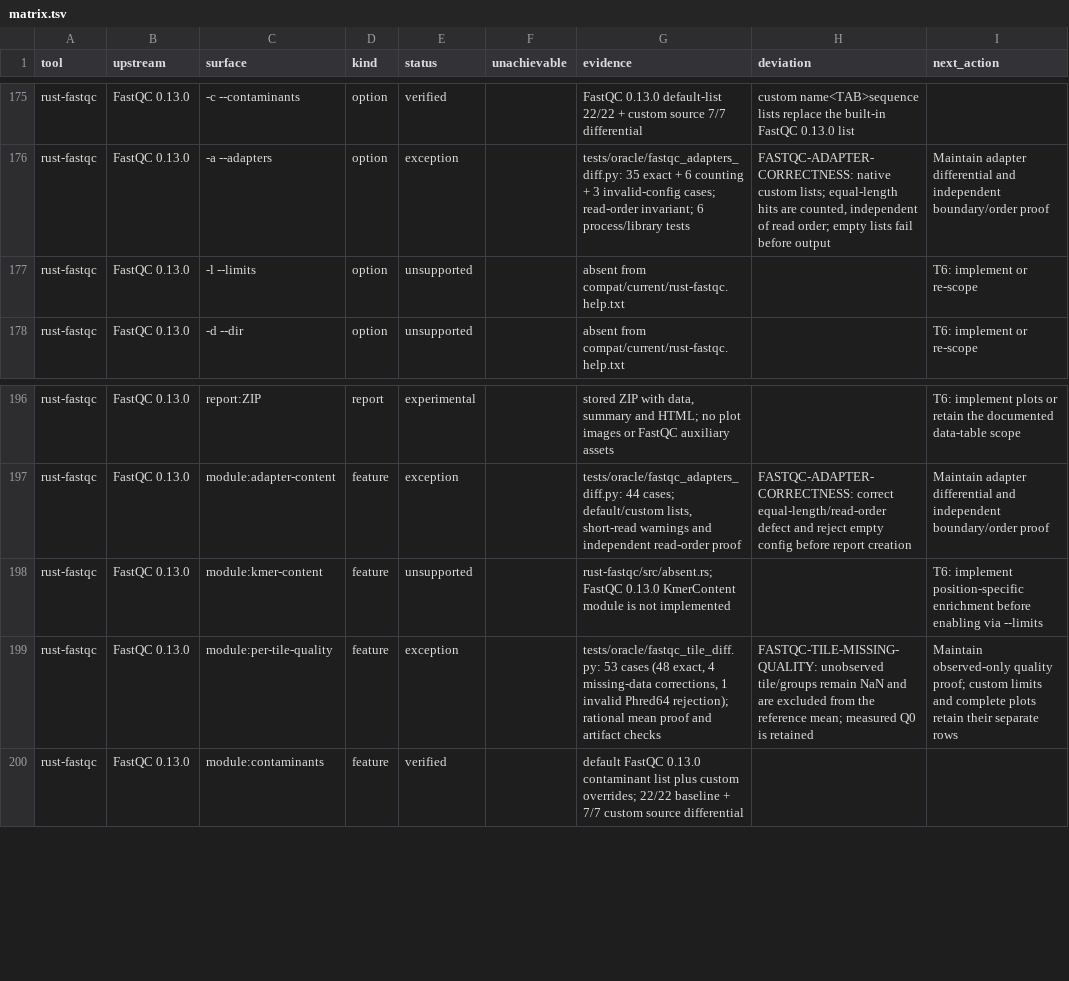
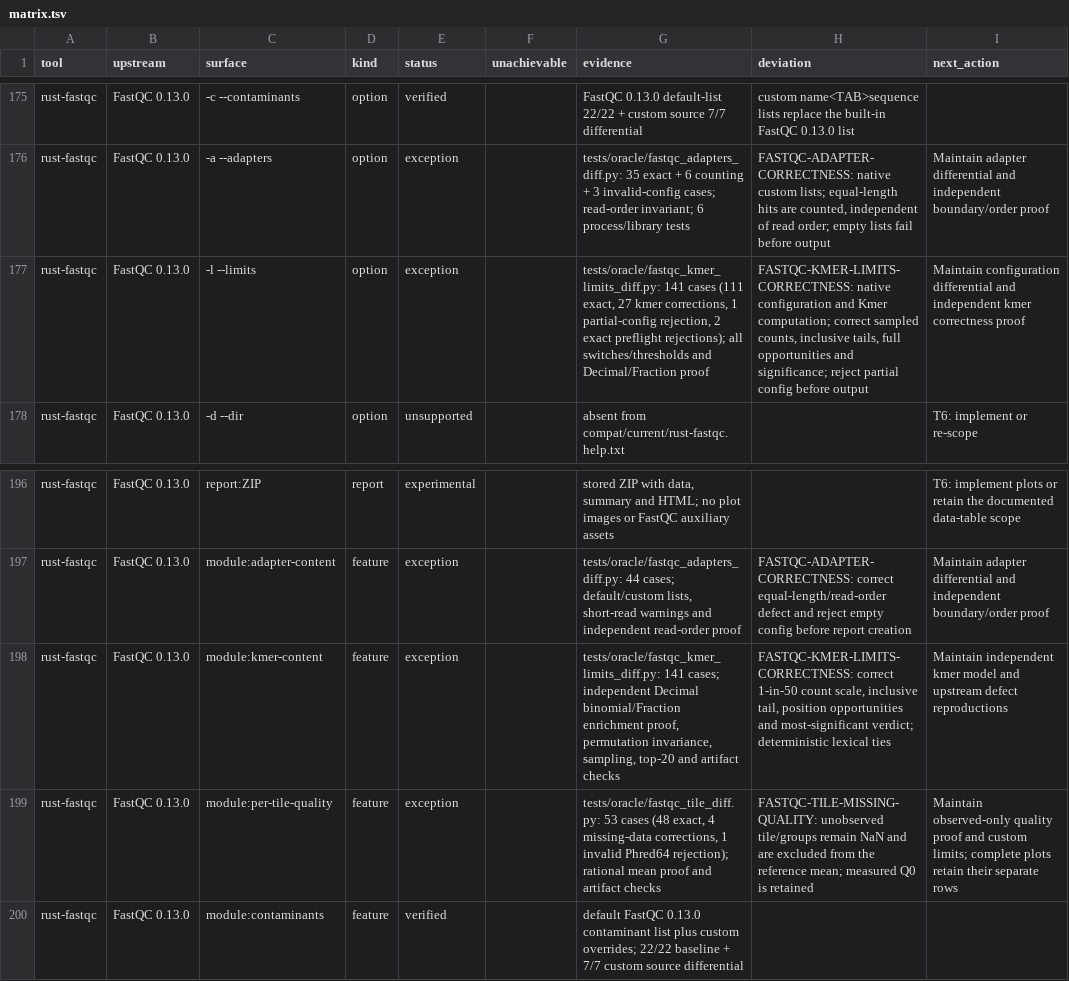
Before and after one commit to seek-hope/bioinfo-tools, a TSV file: compat/matrix.tsv, drawn as a sheet; only a part is shown, gaps mark what is left out.

Commit message:
feat: add native FastQC limits and corrected kmer statistics

```diff
--- a/compat/matrix.tsv
+++ b/compat/matrix.tsv
@@ -176,3 +176,3 @@ rust-fastqc	FastQC 0.13.0	-c --contaminants	option	verified		FastQC 0.13.0 defau
 rust-fastqc	FastQC 0.13.0	-a --adapters	option	exception		tests/oracle/fastqc_adapters_diff.py: 35 exact + 6 counting + 3 invalid-config cases; read-order invariant; 6 process/library tests	FASTQC-ADAPTER-CORRECTNESS: native custom lists; equal-length hits are counted, independent of read order; empty lists fail before output	Maintain adapter differential and independent boundary/order proof
-rust-fastqc	FastQC 0.13.0	-l --limits	option	unsupported		absent from compat/current/rust-fastqc.help.txt		T6: implement or re-scope
+rust-fastqc	FastQC 0.13.0	-l --limits	option	exception		tests/oracle/fastqc_kmer_limits_diff.py: 141 cases (111 exact, 27 kmer corrections, 1 partial-config rejection, 2 exact preflight rejections); all switches/thresholds and Decimal/Fraction proof	FASTQC-KMER-LIMITS-CORRECTNESS: native configuration and Kmer computation; correct sampled counts, inclusive tails, full opportunities and significance; reject partial config before output	Maintain configuration differential and independent kmer correctness proof
 rust-fastqc	FastQC 0.13.0	-d --dir	option	unsupported		absent from compat/current/rust-fastqc.help.txt		T6: implement or re-scope
@@ -197,4 +197,4 @@ rust-fastqc	FastQC 0.13.0	report:ZIP	report	experimental		stored ZIP with data,
 rust-fastqc	FastQC 0.13.0	module:adapter-content	feature	exception		tests/oracle/fastqc_adapters_diff.py: 44 cases; default/custom lists, short-read warnings and independent read-order proof	FASTQC-ADAPTER-CORRECTNESS: correct equal-length/read-order defect and reject empty config before report creation	Maintain adapter differential and independent boundary/order proof
-rust-fastqc	FastQC 0.13.0	module:kmer-content	feature	unsupported		rust-fastqc/src/absent.rs; FastQC 0.13.0 KmerContent module is not implemented		T6: implement position-specific enrichment before enabling via --limits
-rust-fastqc	FastQC 0.13.0	module:per-tile-quality	feature	exception		tests/oracle/fastqc_tile_diff.py: 53 cases (48 exact, 4 missing-data corrections, 1 invalid Phred64 rejection); rational mean proof and artifact checks	FASTQC-TILE-MISSING-QUALITY: unobserved tile/groups remain NaN and are excluded from the reference mean; measured Q0 is retained	Maintain observed-only quality proof; custom limits and complete plots retain their separate rows
+rust-fastqc	FastQC 0.13.0	module:kmer-content	feature	exception		tests/oracle/fastqc_kmer_limits_diff.py: 141 cases; independent Decimal binomial/Fraction enrichment proof, permutation invariance, sampling, top-20 and artifact checks	FASTQC-KMER-LIMITS-CORRECTNESS: correct 1-in-50 count scale, inclusive tail, position opportunities and most-significant verdict; deterministic lexical ties	Maintain independent kmer model and upstream defect reproductions
+rust-fastqc	FastQC 0.13.0	module:per-tile-quality	feature	exception		tests/oracle/fastqc_tile_diff.py: 53 cases (48 exact, 4 missing-data corrections, 1 invalid Phred64 rejection); rational mean proof and artifact checks	FASTQC-TILE-MISSING-QUALITY: unobserved tile/groups remain NaN and are excluded from the reference mean; measured Q0 is retained	Maintain observed-only quality proof and custom limits; complete plots retain their separate rows
 rust-fastqc	FastQC 0.13.0	module:contaminants	feature	verified		default FastQC 0.13.0 contaminant list plus custom overrides; 22/22 baseline + 7/7 custom source differential		
```
Also changed, not shown: 24 other files.
